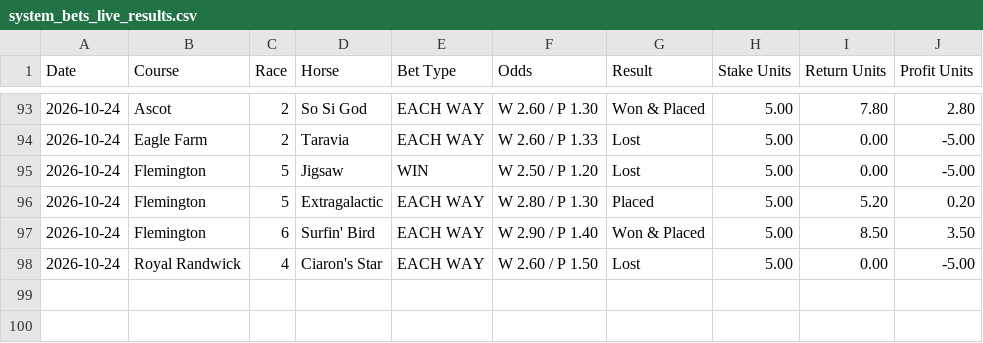
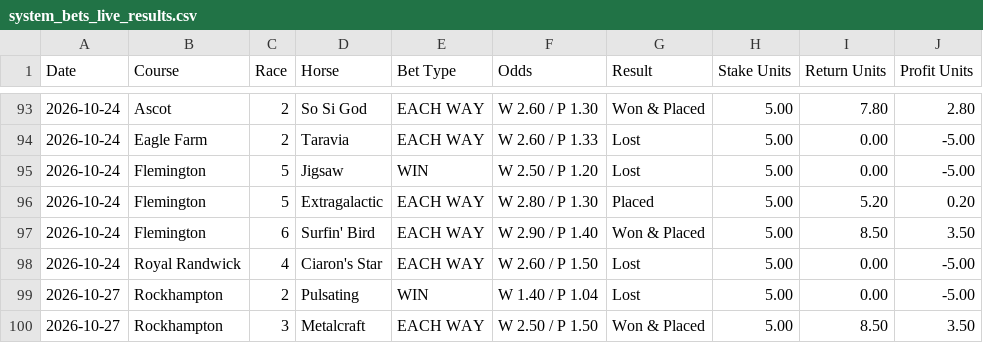
Before and after one commit to puntingiq/puntingiq-site, a CSV file: reports/latest/system_bets_live_results.csv, drawn as a sheet; only a part is shown, gaps mark what is left out; the diff names each change by its address in the sheet, - before the commit and + after, or states it on an @@ line.

```diff
--- a/reports/latest/system_bets_live_results.csv
+++ b/reports/latest/system_bets_live_results.csv
+row 99: 2026-10-27 | Rockhampton | 2 | Pulsating | WIN | W 1.40 / P 1.04 | Lost | 5.00 | 0.00 | -5.00
+row 100: 2026-10-27 | Rockhampton | 3 | Metalcraft | EACH WAY | W 2.50 / P 1.50 | Won & Placed | 5.00 | 8.50 | 3.50
```
Also changed, not shown: reports/latest/place_bankers_live_results.csv, reports/latest/value_edge_live_results.csv, 10 other files.
